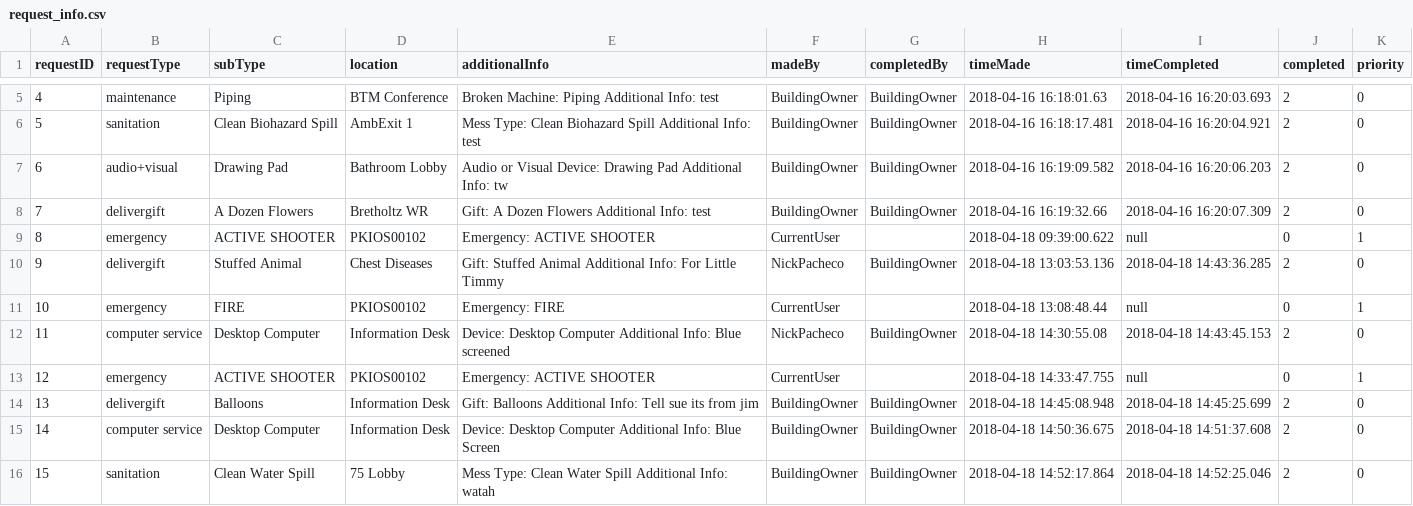
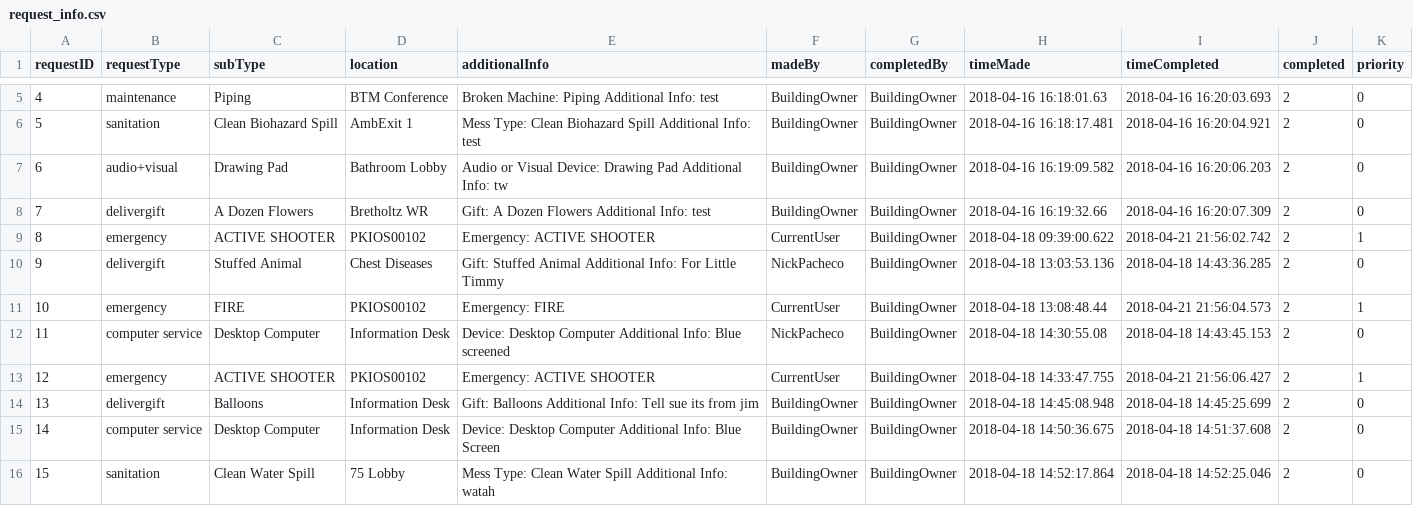
Before and after one commit to pgardias/CS3733-Hospital-Kiosk, a CSV file: data/request_info.csv, drawn as a sheet; only a part is shown, gaps mark what is left out.

Commit message:
Working on getting emergency requests and records working

```diff
--- a/data/request_info.csv
+++ b/data/request_info.csv
@@ -8,7 +8,7 @@ requestID,requestType,subType,location,additionalInfo,madeBy,completedBy,timeMad
 7,delivergift,A Dozen Flowers,Bretholtz WR,Gift: A Dozen Flowers Additional Info: test,BuildingOwner,BuildingOwner,2018-04-16 16:19:32.66,2018-04-16 16:20:07.309,2,0
-8,emergency,ACTIVE SHOOTER,PKIOS00102,Emergency: ACTIVE SHOOTER,CurrentUser, ,2018-04-18 09:39:00.622,null,0,1
+8,emergency,ACTIVE SHOOTER,PKIOS00102,Emergency: ACTIVE SHOOTER,CurrentUser,BuildingOwner,2018-04-18 09:39:00.622,2018-04-21 21:56:02.742,2,1
 9,delivergift,Stuffed Animal,Chest Diseases,Gift: Stuffed Animal Additional Info:  For Little Timmy,NickPacheco,BuildingOwner,2018-04-18 13:03:53.136,2018-04-18 14:43:36.285,2,0
-10,emergency,FIRE,PKIOS00102,Emergency: FIRE,CurrentUser, ,2018-04-18 13:08:48.44,null,0,1
+10,emergency,FIRE,PKIOS00102,Emergency: FIRE,CurrentUser,BuildingOwner,2018-04-18 13:08:48.44,2018-04-21 21:56:04.573,2,1
 11,computer service,Desktop Computer,Information Desk,Device: Desktop Computer Additional Info: Blue screened,NickPacheco,BuildingOwner,2018-04-18 14:30:55.08,2018-04-18 14:43:45.153,2,0
-12,emergency,ACTIVE SHOOTER,PKIOS00102,Emergency: ACTIVE SHOOTER,CurrentUser, ,2018-04-18 14:33:47.755,null,0,1
+12,emergency,ACTIVE SHOOTER,PKIOS00102,Emergency: ACTIVE SHOOTER,CurrentUser,BuildingOwner,2018-04-18 14:33:47.755,2018-04-21 21:56:06.427,2,1
 13,delivergift,Balloons,Information Desk,Gift: Balloons Additional Info: Tell sue its from jim,BuildingOwner,BuildingOwner,2018-04-18 14:45:08.948,2018-04-18 14:45:25.699,2,0
```
Also changed, not shown: 2 other files.
